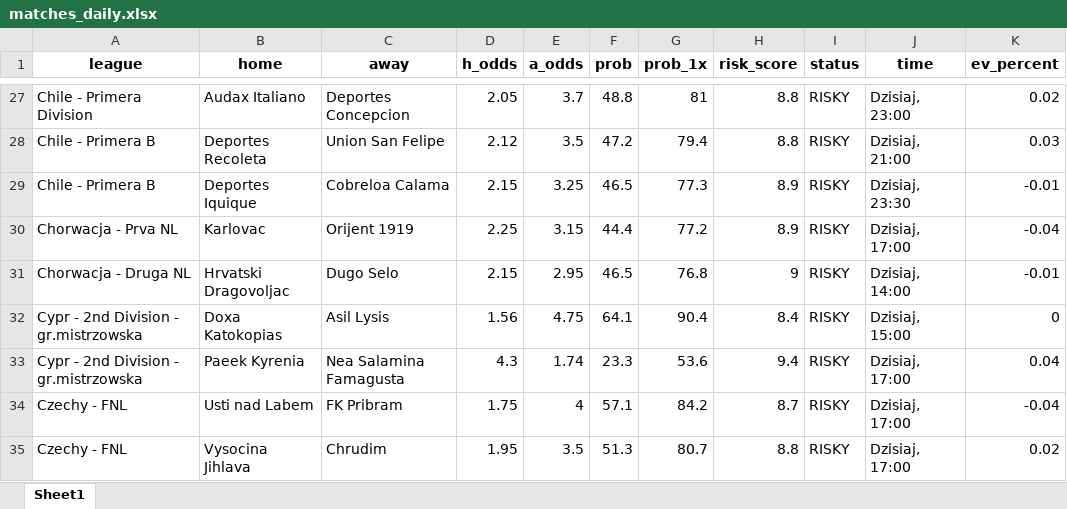
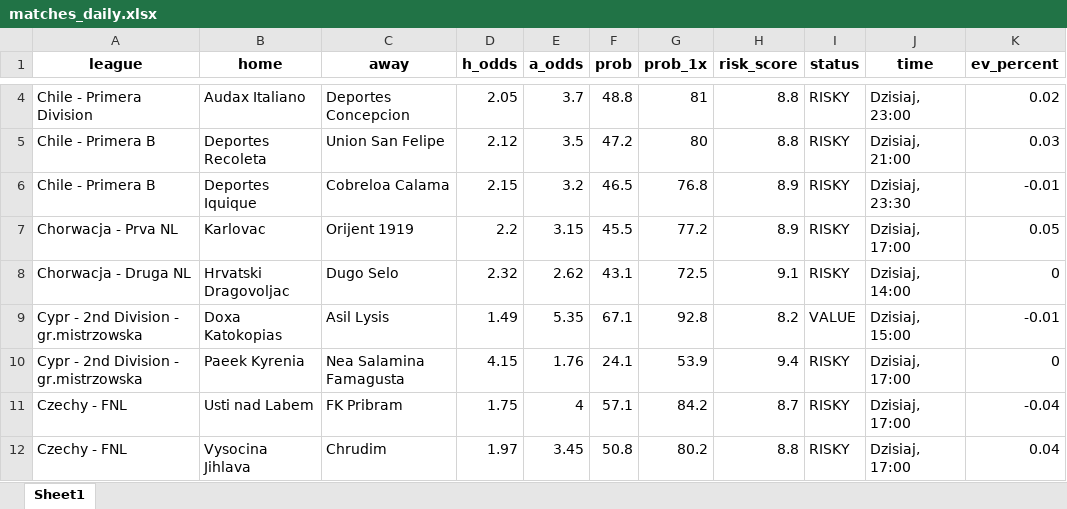
Before and after one commit to Byadiso/webscraper_advanced, an Excel workbook: matches_daily.xlsx, sheet Sheet1, drawn as a sheet; only a part is shown, gaps mark what is left out; values as stored, in another font and other column widths than the file's, no borders; addresses are those after the commit; the diff covers the shown part only; the diff names each change by its address in the sheet, - before the commit and + after, or states it on an @@ line.

```diff
--- a/matches_daily.xlsx (sheet Sheet1)
+++ b/matches_daily.xlsx (sheet Sheet1)
-G5 (prob_1x): 79.4
+G5 (prob_1x): 80
-E6 (a_odds): 3.25
+E6 (a_odds): 3.2
-G6 (prob_1x): 77.3
+G6 (prob_1x): 76.8
-D7 (h_odds): 2.25
+D7 (h_odds): 2.2
-F7 (prob): 44.4
+F7 (prob): 45.5
-K7 (ev_percent): -0.04
+K7 (ev_percent): 0.05
-D8 (h_odds): 2.15
+D8 (h_odds): 2.32
-E8 (a_odds): 2.95
+E8 (a_odds): 2.62
-F8 (prob): 46.5
+F8 (prob): 43.1
-G8 (prob_1x): 76.8
+G8 (prob_1x): 72.5
-H8 (risk_score): 9
+H8 (risk_score): 9.1
-K8 (ev_percent): -0.01
+K8 (ev_percent): 0
-D9 (h_odds): 1.56
+D9 (h_odds): 1.49
-E9 (a_odds): 4.75
+E9 (a_odds): 5.35
-F9 (prob): 64.1
+F9 (prob): 67.1
-G9 (prob_1x): 90.4
+G9 (prob_1x): 92.8
-H9 (risk_score): 8.4
+H9 (risk_score): 8.2
-I9 (status): RISKY
+I9 (status): VALUE
-K9 (ev_percent): 0
+K9 (ev_percent): -0.01
-D10 (h_odds): 4.3
+D10 (h_odds): 4.15
-E10 (a_odds): 1.74
+E10 (a_odds): 1.76
-F10 (prob): 23.3
+F10 (prob): 24.1
-G10 (prob_1x): 53.6
+G10 (prob_1x): 53.9
-K10 (ev_percent): 0.04
+K10 (ev_percent): 0
-D12 (h_odds): 1.95
+D12 (h_odds): 1.97
-E12 (a_odds): 3.5
+E12 (a_odds): 3.45
-F12 (prob): 51.3
+F12 (prob): 50.8
-G12 (prob_1x): 80.7
+G12 (prob_1x): 80.2
-K12 (ev_percent): 0.02
+K12 (ev_percent): 0.04
```
Also changed, not shown: 26 added rows, 23 removed rows and 15 edited cells elsewhere in this sheet, 1 other file.
